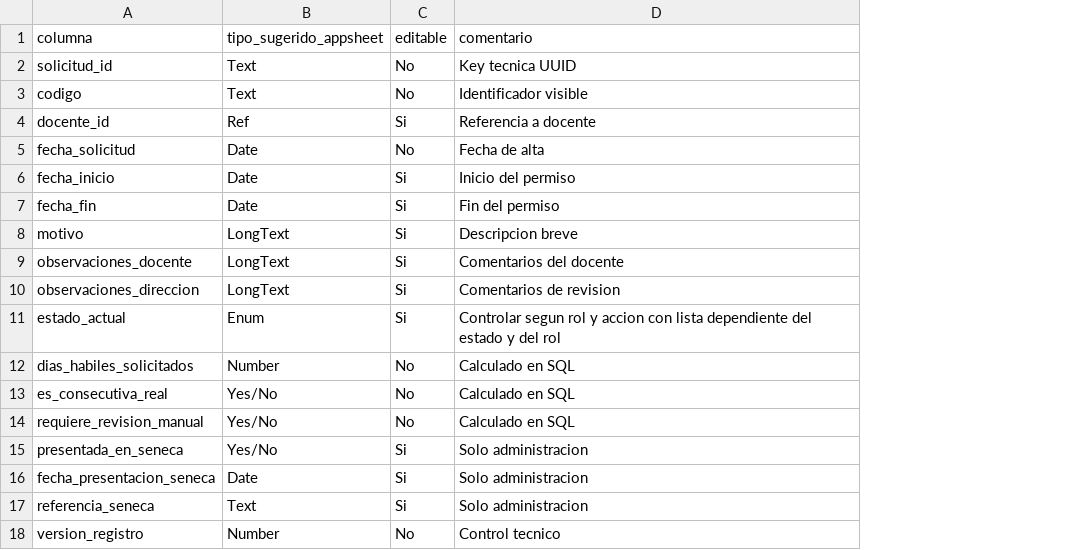
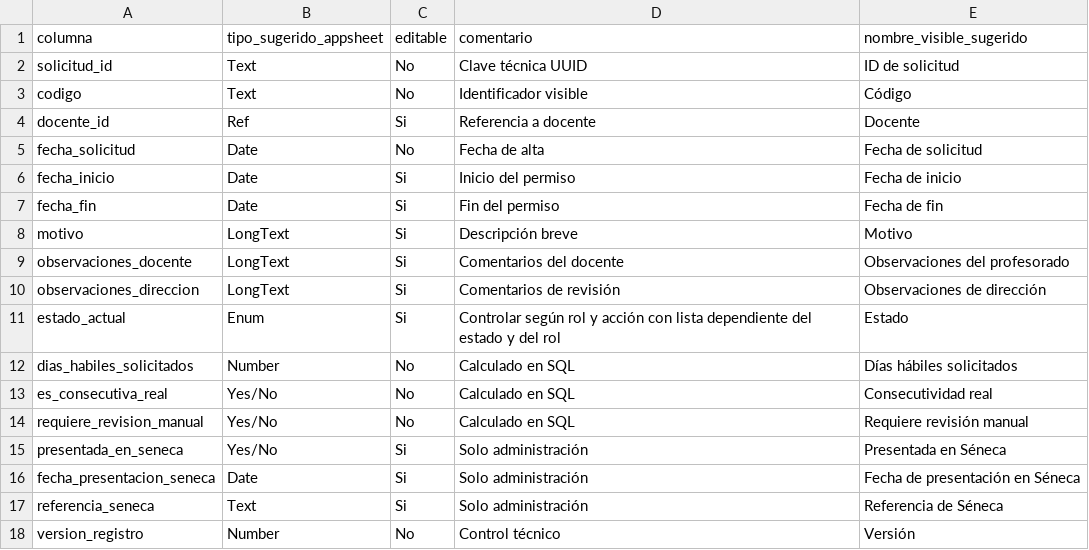
Before and after one commit to ttlaoc/gestion-permisos-p27, a CSV file: examples/appsheet/columnas_solicitudes.csv, drawn as a sheet; the diff names each change by its address in the sheet, - before the commit and + after, or states it on an @@ line.

Commit message:
Sistema completo para usar AppSheet en modo MVP

```diff
--- a/examples/appsheet/columnas_solicitudes.csv
+++ b/examples/appsheet/columnas_solicitudes.csv
+column E (nombre_visible_sugerido), rows 2-18: ID de solicitud | Código | Docente | Fecha de solicitud | Fecha de inicio | Fecha de fin | Motivo | Observaciones del profesorado | Observaciones de dirección | Estado | Días hábiles solicitados | Consecutividad real | Requiere revisión manual | Presentada en Séneca | Fecha de presentación en Séneca | Referencia de Séneca | Versión
-D2 (comentario): Key tecnica UUID
+D2 (comentario): Clave técnica UUID
-D8 (comentario): Descripcion breve
+D8 (comentario): Descripción breve
-D10 (comentario): Comentarios de revision
+D10 (comentario): Comentarios de revisión
-D11 (comentario): Controlar segun rol y accion con lista…
+D11 (comentario): Controlar según rol y acción con lista…
-D15:D17 (comentario): Solo administracion
+D15:D17 (comentario): Solo administración
-D18 (comentario): Control tecnico
+D18 (comentario): Control técnico
```
Also changed, not shown: examples/appsheet/tablas_recomendadas.csv, 18 other files.
